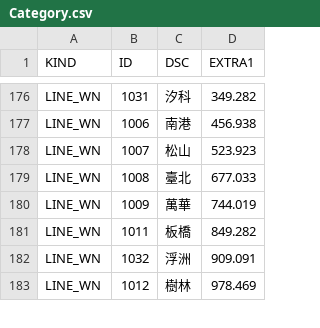
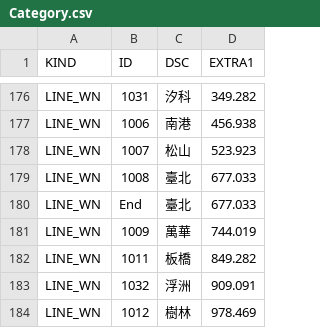
Before and after one commit to billy1125/TRA_time_space_diagram, a CSV file: CSV/Category.csv, drawn as a sheet; only a part is shown, gaps mark what is left out; the diff names each change by its address in the sheet, - before the commit and + after, or states it on an @@ line.

```diff
--- a/CSV/Category.csv
+++ b/CSV/Category.csv
+row 180: LINE_WN | End | 臺北 | 677.033
```
Also changed, not shown: 5 other files.
